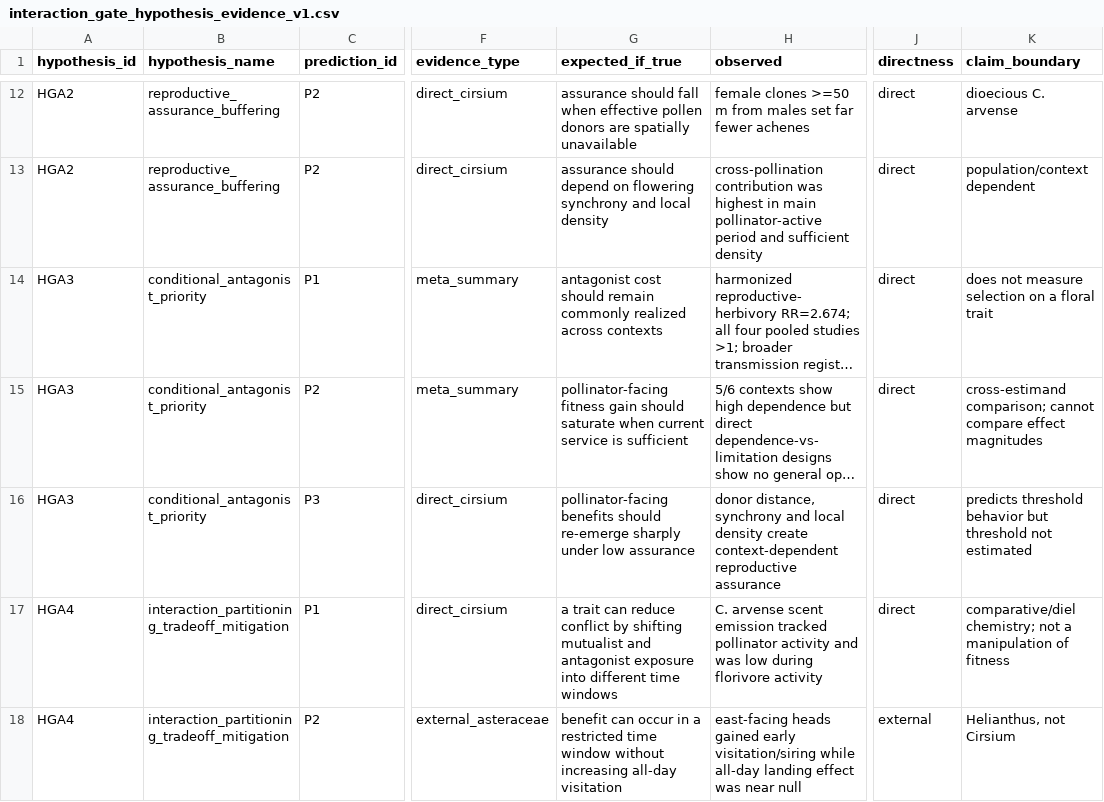
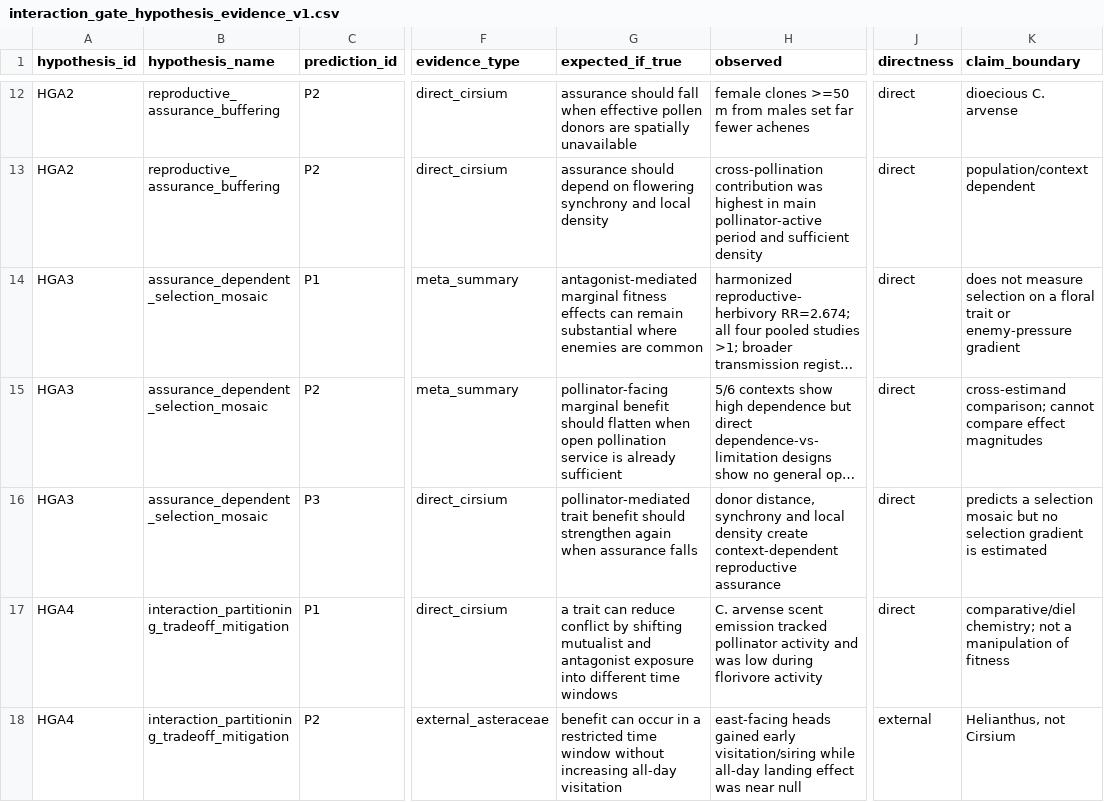
Before and after one commit to zuizui0223/EAzami, a CSV file: data/evidence/interaction_gate_hypothesis_evidence_v1.csv, drawn as a sheet; only a part is shown, gaps mark what is left out; long unchanged cells end in …; the diff names each change by its address in the sheet, - before the commit and + after, or states it on an @@ line.

Commit message:
Align HGA3 evidence with selection-mosaic framing

```diff
--- a/data/evidence/interaction_gate_hypothesis_evidence_v1.csv
+++ b/data/evidence/interaction_gate_hypothesis_evidence_v1.csv
-B14:B16 (hypothesis_name): conditional_antagonist_priority
+B14:B16 (hypothesis_name): assurance_dependent_selection_mosaic
-G14 (expected_if_true): antagonist cost should remain commonly realized across contexts
+G14 (expected_if_true): antagonist-mediated marginal fitness effects can remain substantial where enemies are common
-K14 (claim_boundary): …floral trait
+K14 (claim_boundary): …floral trait or enemy-pressure gradient
-G15 (expected_if_true): pollinator-facing fitness gain should saturate when current service is sufficient
+G15 (expected_if_true): pollinator-facing marginal benefit should flatten when open pollination service is already sufficient
-G16 (expected_if_true): pollinator-facing benefits should re-emerge sharply under low assurance
+G16 (expected_if_true): pollinator-mediated trait benefit should strengthen again when assurance falls
-K16 (claim_boundary): predicts threshold behavior but threshold not estimated
+K16 (claim_boundary): predicts a selection mosaic but no selection gradient is estimated
```
